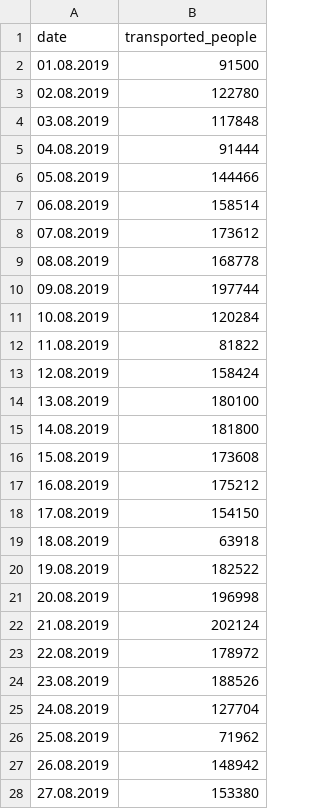
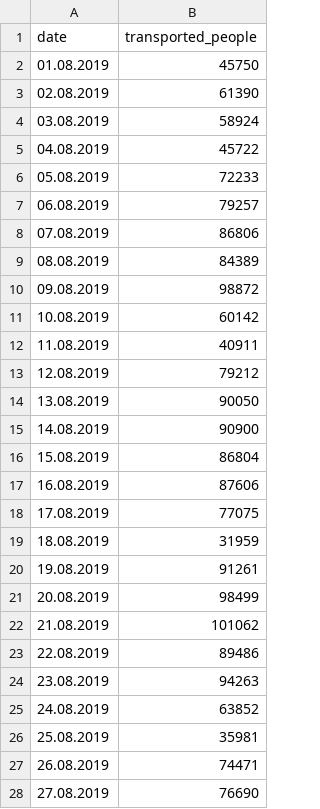
Before and after one commit to michael-duer/open-data-project, a CSV file: data/monthly-data/august2019.csv, drawn as a sheet; only a part is shown; the diff covers the shown part only.

```diff
--- a/data/monthly-data/august2019.csv
+++ b/data/monthly-data/august2019.csv
@@ -1,28 +1,28 @@
 date,transported_people
-01.08.2019,91500
-02.08.2019,122780
-03.08.2019,117848
-04.08.2019,91444
-05.08.2019,144466
-06.08.2019,158514
-07.08.2019,173612
-08.08.2019,168778
-09.08.2019,197744
-10.08.2019,120284
-11.08.2019,81822
-12.08.2019,158424
-13.08.2019,180100
-14.08.2019,181800
-15.08.2019,173608
-16.08.2019,175212
-17.08.2019,154150
-18.08.2019,63918
-19.08.2019,182522
-20.08.2019,196998
-21.08.2019,202124
-22.08.2019,178972
-23.08.2019,188526
-24.08.2019,127704
-25.08.2019,71962
-26.08.2019,148942
-27.08.2019,153380
+01.08.2019,45750
+02.08.2019,61390
+03.08.2019,58924
+04.08.2019,45722
+05.08.2019,72233
+06.08.2019,79257
+07.08.2019,86806
+08.08.2019,84389
+09.08.2019,98872
+10.08.2019,60142
+11.08.2019,40911
+12.08.2019,79212
+13.08.2019,90050
+14.08.2019,90900
+15.08.2019,86804
+16.08.2019,87606
+17.08.2019,77075
+18.08.2019,31959
+19.08.2019,91261
+20.08.2019,98499
+21.08.2019,101062
+22.08.2019,89486
+23.08.2019,94263
+24.08.2019,63852
+25.08.2019,35981
+26.08.2019,74471
+27.08.2019,76690
```
Also changed, not shown: 4 edited cells elsewhere in this file, data/biweekly2019-2.csv, data/heatmap2019.csv, 4 other files.
